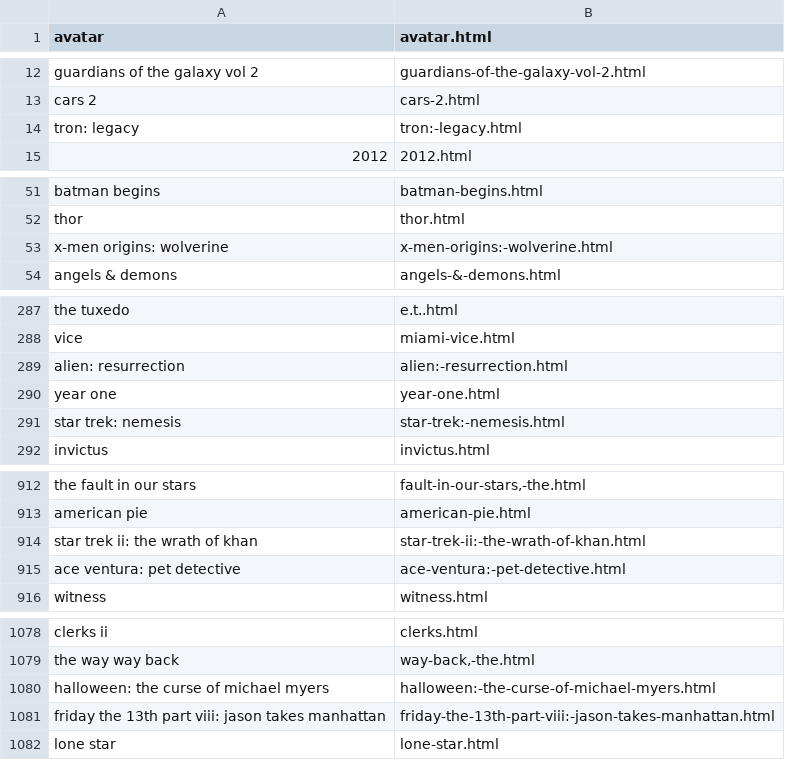
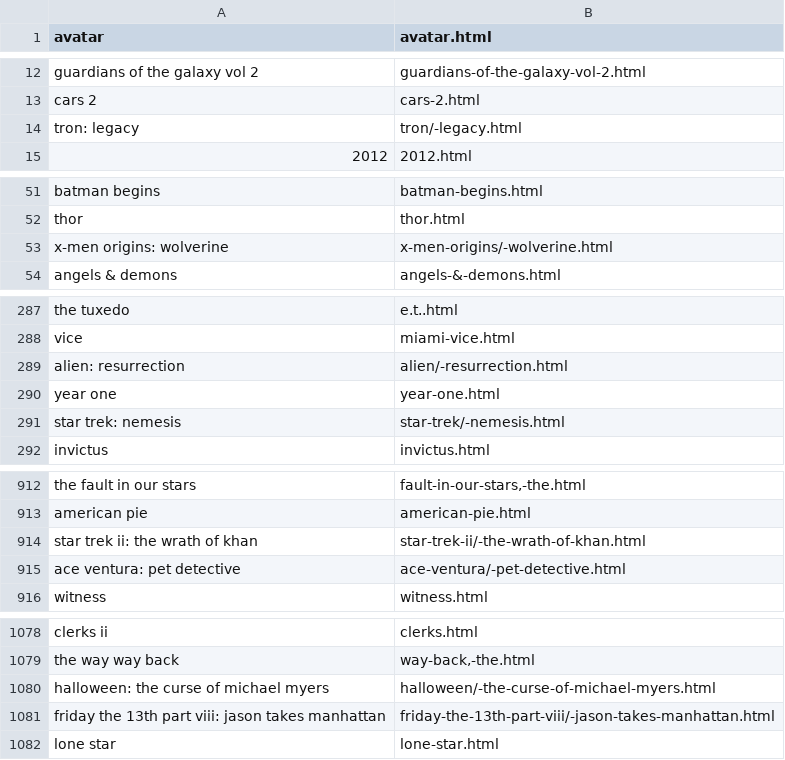
Before and after one commit to varun-tandon/CS221FinalProject, a CSV file: output.csv, drawn as a sheet; only a part is shown, gaps mark what is left out; the diff covers the shown part only.

```diff
--- a/output.csv
+++ b/output.csv
@@ -13,3 +13,3 @@ guardians of the galaxy vol 2,guardians-of-the-galaxy-vol-2.html
 cars 2,cars-2.html
-tron: legacy,tron:-legacy.html
+tron: legacy,tron/-legacy.html
 2012,2012.html
@@ -52,3 +52,3 @@ batman begins,batman-begins.html
 thor,thor.html
-x-men origins: wolverine,x-men-origins:-wolverine.html
+x-men origins: wolverine,x-men-origins/-wolverine.html
 angels & demons,angels-&-demons.html
@@ -288,5 +288,5 @@ the tuxedo,e.t..html
 vice,miami-vice.html
-alien: resurrection,alien:-resurrection.html
+alien: resurrection,alien/-resurrection.html
 year one,year-one.html
-star trek: nemesis,star-trek:-nemesis.html
+star trek: nemesis,star-trek/-nemesis.html
 invictus,invictus.html
@@ -913,4 +913,4 @@ the fault in our stars,"fault-in-our-stars,-the.html"
 american pie,american-pie.html
-star trek ii: the wrath of khan,star-trek-ii:-the-wrath-of-khan.html
-ace ventura: pet detective,ace-ventura:-pet-detective.html
+star trek ii: the wrath of khan,star-trek-ii/-the-wrath-of-khan.html
+ace ventura: pet detective,ace-ventura/-pet-detective.html
 witness,witness.html
@@ -1079,4 +1079,4 @@ clerks ii,clerks.html
 the way way back,"way-back,-the.html"
-halloween: the curse of michael myers,halloween:-the-curse-of-michael-myers.html
-friday the 13th part viii: jason takes manhattan,friday-the-13th-part-viii:-jason-takes-manhattan.html
+halloween: the curse of michael myers,halloween/-the-curse-of-michael-myers.html
+friday the 13th part viii: jason takes manhattan,friday-the-13th-part-viii/-jason-takes-manhattan.html
 lone star,lone-star.html
```
Also changed, not shown: 32 edited cells elsewhere in this file, 2 other files.
